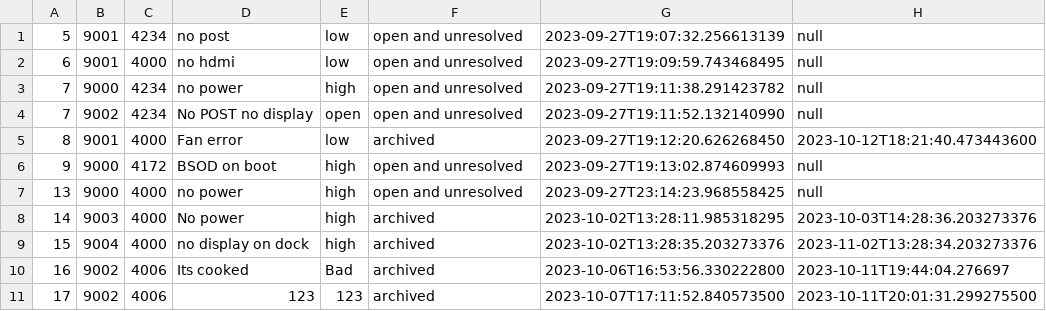
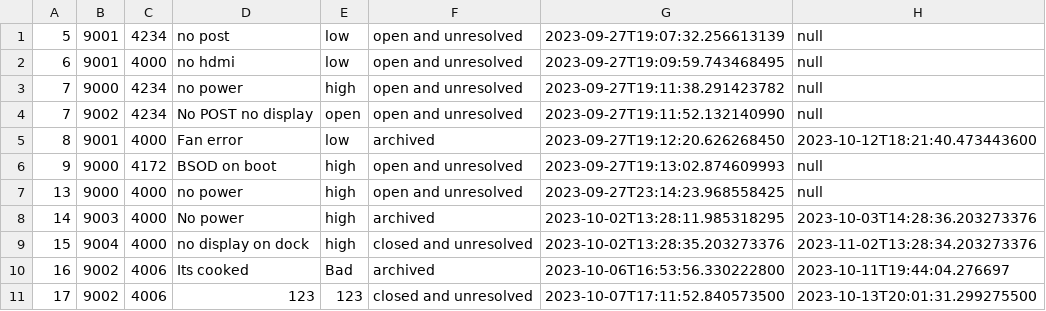
Before and after one commit to RMITJake/SEPM-A2, a CSV file: records/OpenTicket.csv, drawn as a sheet.

Commit message:
fixed an issue where the time comparison would always equate to true, therefore would always archive closed and unresolved, even if they are within the 24hr window.

```diff
--- a/records/OpenTicket.csv
+++ b/records/OpenTicket.csv
@@ -8,4 +8,4 @@
 14,9003,4000,No power,high,archived,2023-10-02T13:28:11.985318295,2023-10-03T14:28:36.203273376
-15,9004,4000,no display on dock,high,archived,2023-10-02T13:28:35.203273376,2023-11-02T13:28:34.203273376
+15,9004,4000,no display on dock,high,closed and unresolved,2023-10-02T13:28:35.203273376,2023-11-02T13:28:34.203273376
 16,9002,4006,Its cooked,Bad,archived,2023-10-06T16:53:56.330222800,2023-10-11T19:44:04.276697
-17,9002,4006,123,123,archived,2023-10-07T17:11:52.840573500,2023-10-11T20:01:31.299275500
+17,9002,4006,123,123,closed and unresolved,2023-10-07T17:11:52.840573500,2023-10-13T20:01:31.299275500
```
Also changed, not shown: 1 other file.
